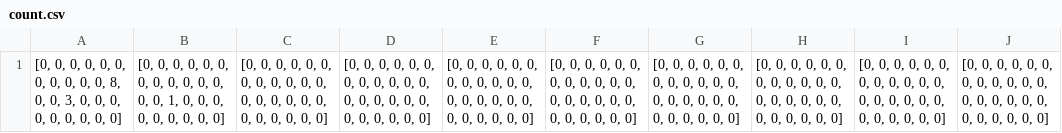
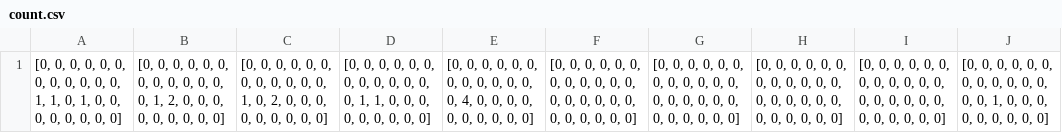
Before and after one commit to UNNC2018Team11/Eye-tracking, a CSV file: count.csv, drawn as a sheet; the diff names each change by its address in the sheet, - before the commit and + after, or states it on an @@ line.

```diff
--- a/count.csv
+++ b/count.csv
-A1: …0, 0, 8, 0, 0, 3, 0, 0, 0,…
+A1: …0, 0, 0, 1, 1, 0, 1, 0, 0,…
-B1: …0, 0, 0, 1, 0, 0,…
+B1: …0, 0, 1, 2, 0, 0,…
-C1: …0, 0, 0, 0, 0, 0, 0,…
+C1: …0, 0, 1, 0, 2, 0, 0,…
-D1: …0, 0, 0, 0, 0, 0,…
+D1: …0, 0, 1, 1, 0, 0,…
-E1: …0, 0, 0, 0, 0,…
+E1: …0, 0, 4, 0, 0,…
-J1: …0, 0, 0, 0, 0,…
+J1: …0, 0, 1, 0, 0,…
```
Also changed, not shown: coor.csv, 2 other files.
